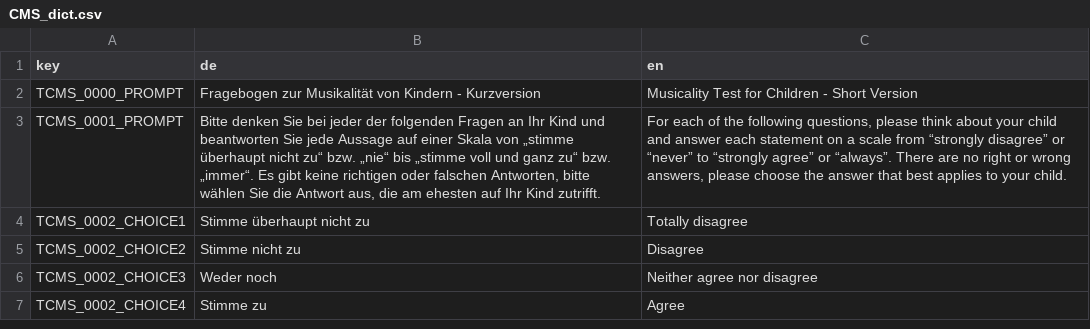
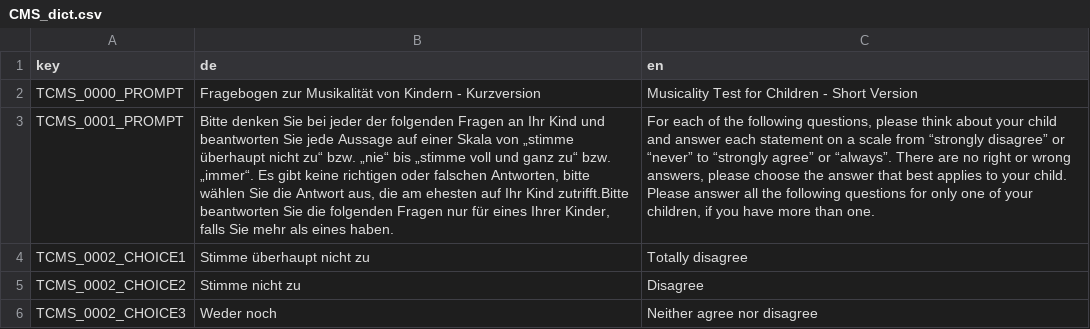
Before and after one commit to klausfrieler/psyquest, a CSV file: data_raw/dicts/CMS_dict.csv, drawn as a sheet; only a part is shown; the shorter side is filled out with more unchanged rows; the diff names each change by its address in the sheet, - before the commit and + after, or states it on an @@ line.

```diff
--- a/data_raw/dicts/CMS_dict.csv
+++ b/data_raw/dicts/CMS_dict.csv
-B3 (de): …Ihr Kind zutrifft.
+B3 (de): …Ihr Kind zutrifft.Bitte beantworten Sie die folgenden Fragen nur für eines Ihrer Kinder, falls Sie mehr als eines haben.
-C3 (en): …your child.
+C3 (en): …your child. Please answer all the following questions for only one of your children, if you have more than one.
```
Also changed, not shown: data_raw/dicts/BTQ_dict.csv, data_raw/dicts/CHD_dict.csv, 12 other files.
